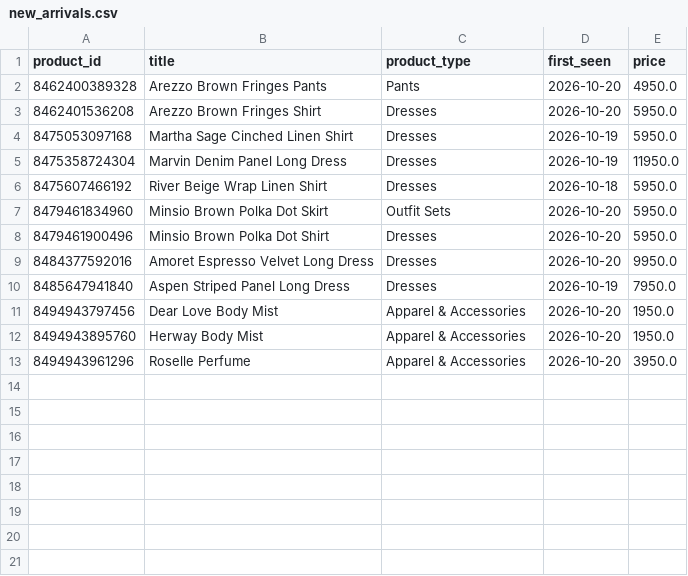
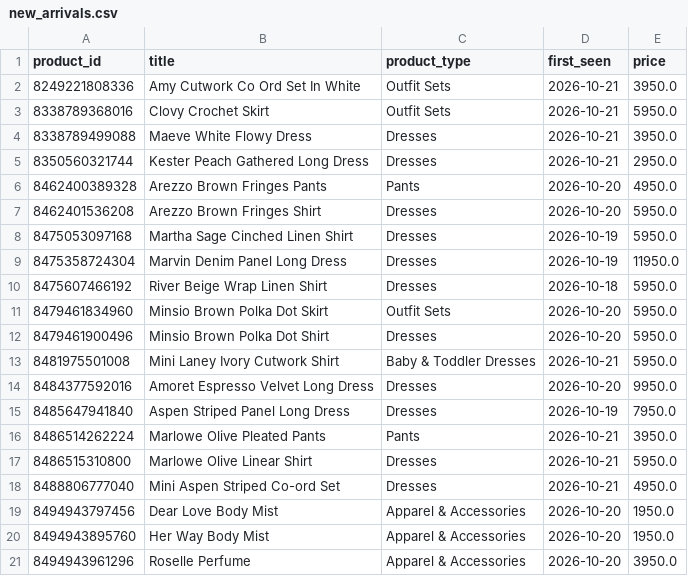
Before and after one commit to nimra-maker/price-intelligence-pipeline, a CSV file: data/export/new_arrivals.csv, drawn as a sheet.

```diff
--- a/data/export/new_arrivals.csv
+++ b/data/export/new_arrivals.csv
@@ -1,2 +1,6 @@
 product_id,title,product_type,first_seen,price
+8249221808336,Amy Cutwork Co Ord Set In White,Outfit Sets,2026-10-21,3950.0
+8338789368016,Clovy Crochet Skirt,Outfit Sets,2026-10-21,5950.0
+8338789499088,Maeve White Flowy Dress,Dresses,2026-10-21,3950.0
+8350560321744,Kester Peach Gathered Long Dress,Dresses,2026-10-21,2950.0
 8462400389328,Arezzo Brown Fringes Pants,Pants,2026-10-20,4950.0
@@ -8,6 +12,10 @@
 8479461900496,Minsio Brown Polka Dot Shirt,Dresses,2026-10-20,5950.0
+8481975501008,Mini Laney Ivory Cutwork Shirt,Baby & Toddler Dresses,2026-10-21,5950.0
 8484377592016,Amoret Espresso Velvet Long Dress,Dresses,2026-10-20,9950.0
 8485647941840,Aspen Striped Panel Long Dress,Dresses,2026-10-19,7950.0
+8486514262224,Marlowe Olive Pleated Pants,Pants,2026-10-21,3950.0
+8486515310800,Marlowe Olive Linear Shirt,Dresses,2026-10-21,5950.0
+8488806777040,Mini Aspen Striped Co-ord Set,Dresses,2026-10-21,4950.0
 8494943797456,Dear Love Body Mist,Apparel & Accessories,2026-10-20,1950.0
-8494943895760,Herway Body Mist,Apparel & Accessories,2026-10-20,1950.0
+8494943895760,Her Way Body Mist,Apparel & Accessories,2026-10-20,1950.0
 8494943961296,Roselle Perfume,Apparel & Accessories,2026-10-20,3950.0
```
Also changed, not shown: data/export/price_changes.csv, data/export/stock_changes.csv, 3 other files.
